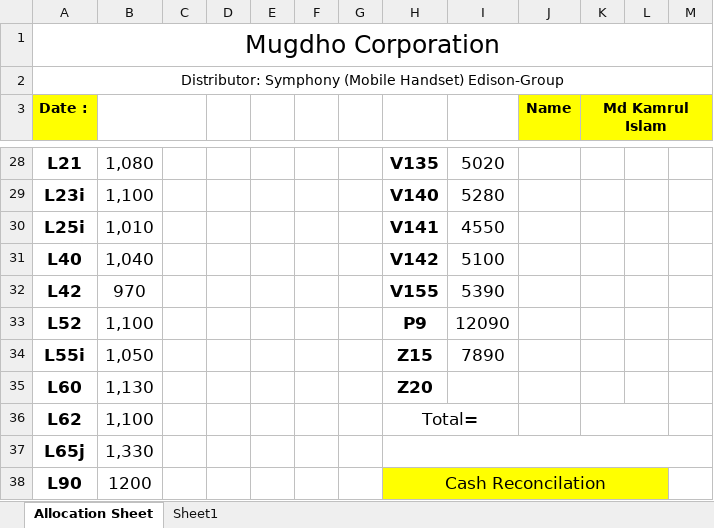
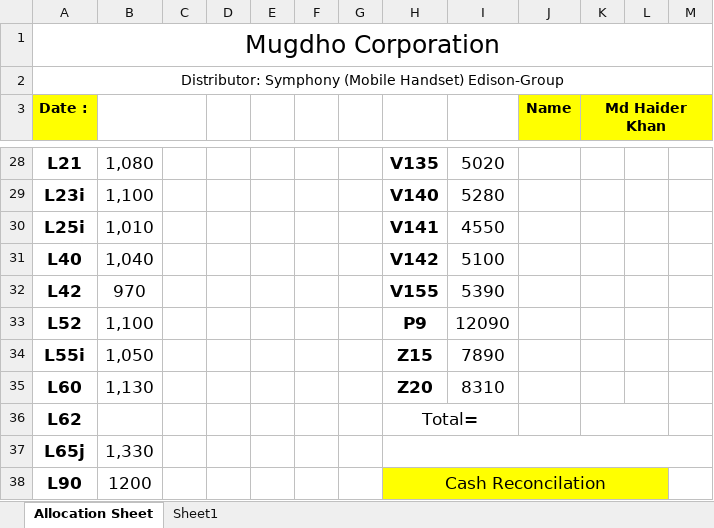
Before and after one commit to rahinul/Mugdho-Corporation, an Excel workbook: Others/Allocation Sheet 2.xlsx, sheet Allocation Sheet, drawn as a sheet; only a part is shown, gaps mark what is left out; values as stored, in another font and other column widths than the file's, no borders; charts and pictures not drawn; the diff names each change by its address in the sheet, - before the commit and + after, or states it on an @@ line.

```diff
--- a/Others/Allocation Sheet 2.xlsx (sheet Allocation Sheet)
+++ b/Others/Allocation Sheet 2.xlsx (sheet Allocation Sheet)
-K3: Md Kamrul Islam
+K3: Md Haider Khan
-I35: (empty)
+I35: 8310
-B36: 1,100
+B36: (empty)
```
Also changed, not shown: 5 other files.
